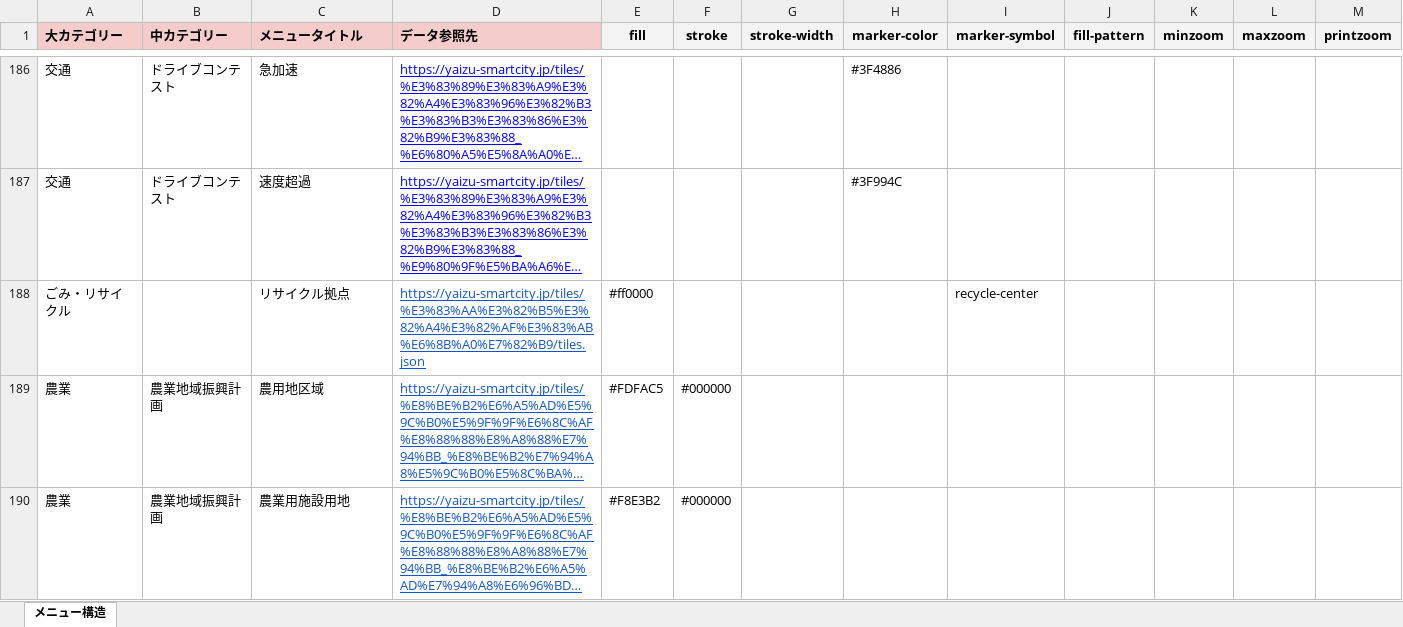
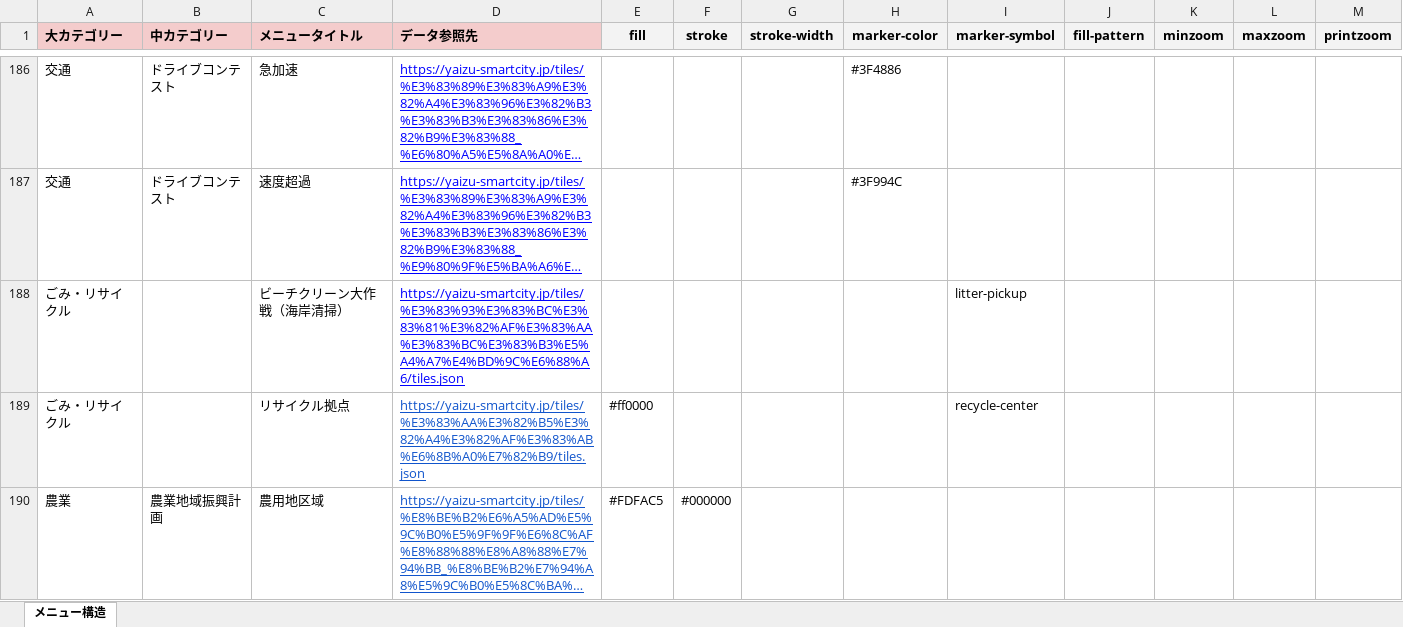
Before and after one commit to yaizu-city/app, an Excel workbook: メニュー/メニュー.xlsx, sheet メニュー構造, drawn as a sheet; only a part is shown, gaps mark what is left out; the shorter side is filled out with more unchanged rows; long unchanged cells end in …; values as stored, in another font and other column widths than the file's, no borders; the diff names each change by its address in the sheet, - before the commit and + after, or states it on an @@ line.

Commit message:
ビーチクリーン大作戦のメニュー追加

```diff
--- a/メニュー/メニュー.xlsx (sheet メニュー構造)
+++ b/メニュー/メニュー.xlsx (sheet メニュー構造)
+row 188: ごみ・リサイクル |  | ビーチクリーン大作戦（海岸清掃） | https://yaizu-smartcity.jp/tiles/%E3%83%93%E3%83%BC%E3%83%81%E3%82%AF%E3%83%AA%E3%83%BC%E3%83%B3%E5%A4%A7%E4%BD%9C%E6%88%A6/tiles.json |  |  |  |  | litter-pickup
```
